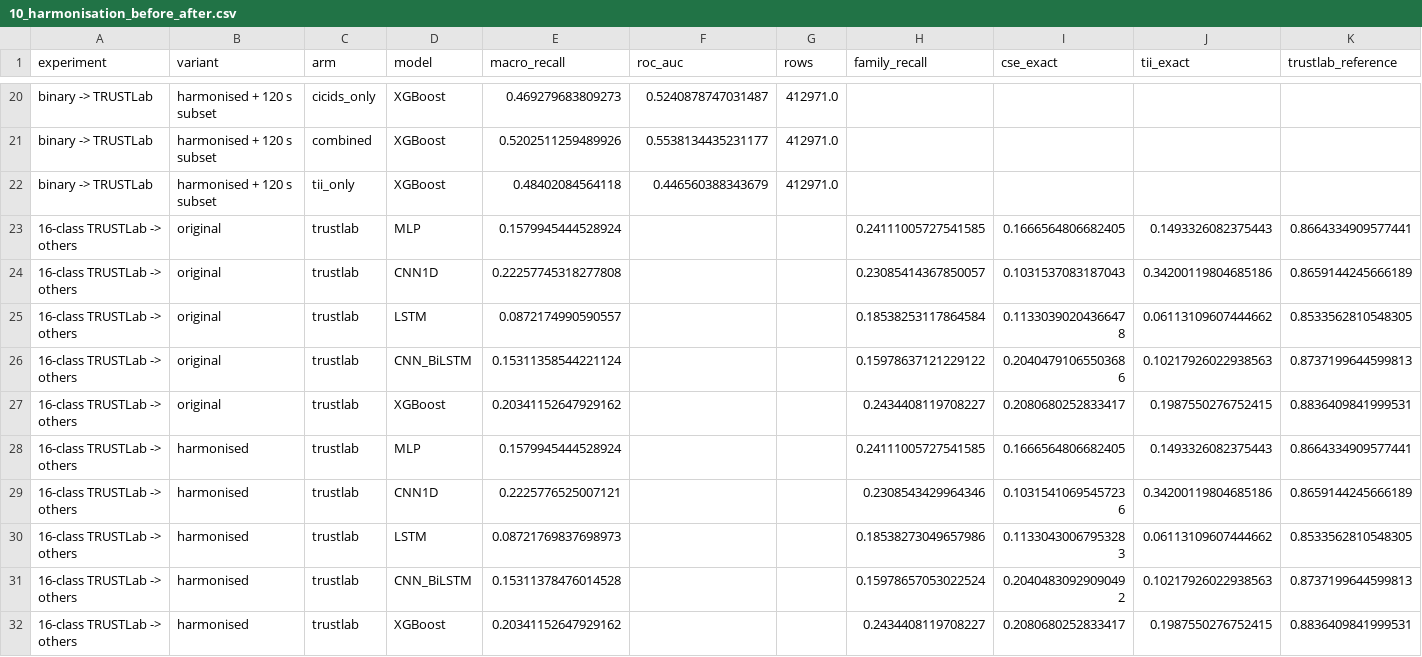
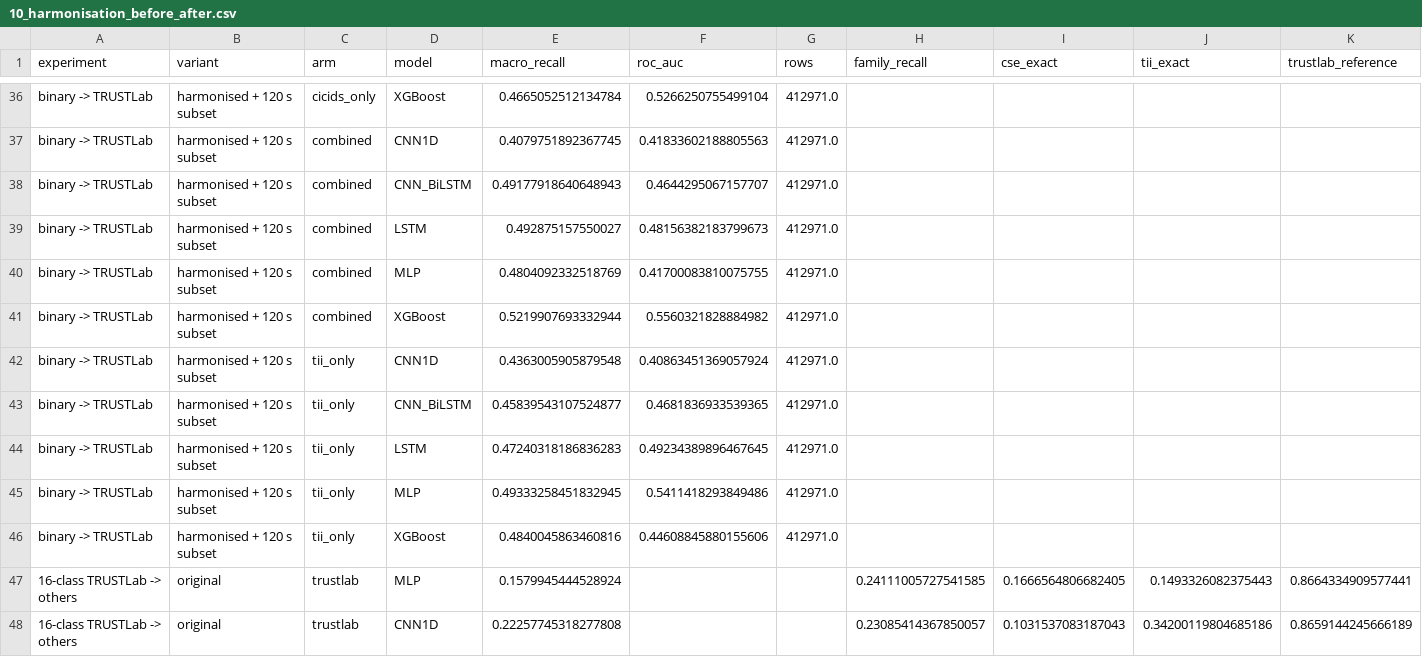
Before and after one commit to RonenKenneth/FORENXAI-Desktop, a CSV file: training/results/tables/10_harmonisation_before_after.csv, drawn as a sheet; only a part is shown, gaps mark what is left out; the shorter side is filled out with more unchanged rows; addresses are those after the commit; the diff covers the shown part only; the diff names each change by its address in the sheet, - before the commit and + after, or states it on an @@ line.

```diff
--- a/training/results/tables/10_harmonisation_before_after.csv
+++ b/training/results/tables/10_harmonisation_before_after.csv
-E36 (macro_recall): 0.469279683809273
+E36 (macro_recall): 0.4665052512134784
-F36 (roc_auc): 0.5240878747031487
+F36 (roc_auc): 0.5266250755499104
+row 37: binary -> TRUSTLab | harmonised + 120 s subset | combined | CNN1D | 0.4079751892367745 | 0.41833602188805563 | 412971.0
+row 38: binary -> TRUSTLab | harmonised + 120 s subset | combined | CNN_BiLSTM | 0.49177918640648943 | 0.4644295067157707 | 412971.0
+row 39: binary -> TRUSTLab | harmonised + 120 s subset | combined | LSTM | 0.492875157550027 | 0.48156382183799673 | 412971.0
+row 40: binary -> TRUSTLab | harmonised + 120 s subset | combined | MLP | 0.4804092332518769 | 0.41700083810075755 | 412971.0
-E41 (macro_recall): 0.5202511259489926
+E41 (macro_recall): 0.5219907693332944
-F41 (roc_auc): 0.5538134435231177
+F41 (roc_auc): 0.5560321828884982
+row 42: binary -> TRUSTLab | harmonised + 120 s subset | tii_only | CNN1D | 0.4363005905879548 | 0.40863451369057924 | 412971.0
+row 43: binary -> TRUSTLab | harmonised + 120 s subset | tii_only | CNN_BiLSTM | 0.45839543107524877 | 0.4681836933539365 | 412971.0
+row 44: binary -> TRUSTLab | harmonised + 120 s subset | tii_only | LSTM | 0.47240318186836283 | 0.49234389896467645 | 412971.0
+row 45: binary -> TRUSTLab | harmonised + 120 s subset | tii_only | MLP | 0.49333258451832945 | 0.5411418293849486 | 412971.0
-E46 (macro_recall): 0.48402084564118
+E46 (macro_recall): 0.4840045863460816
-F46 (roc_auc): 0.446560388343679
+F46 (roc_auc): 0.44608845880155606
```
Also changed, not shown: 16 added rows and 6 edited cells elsewhere in this file, training/results/harmonised/fixes/external_validation.csv, training/results/harmonised/fixes_120s/external_validation.csv, 30 other files.
